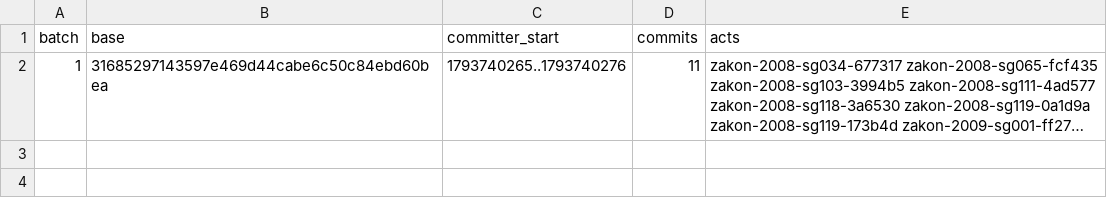
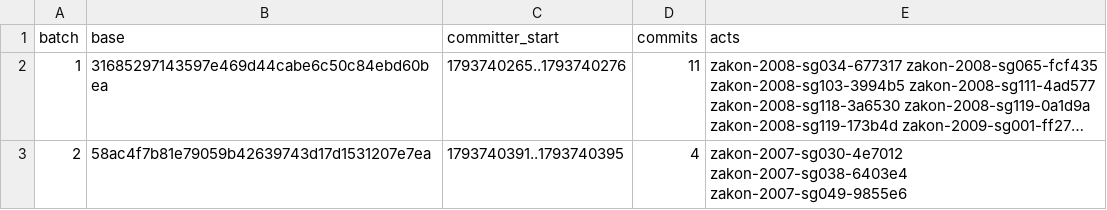
Before and after one commit to lexifina/bosnia-republika-srpska-law, a CSV file: registry/data/appends.csv, drawn as a sheet; long unchanged cells end in …; the diff names each change by its address in the sheet, - before the commit and + after, or states it on an @@ line.

```diff
--- a/registry/data/appends.csv
+++ b/registry/data/appends.csv
+row 3: 2 | 58ac4f7b81e79059b42639743d17d1531207e7ea | 1793740391..1793740395 | 4 | zakon-2007-sg030-4e7012 zakon-2007-sg038-6403e4 zakon-2007-sg049-9855e6
```
Also changed, not shown: registry/data/commits.csv, registry/data/laws.csv, 9 other files.
